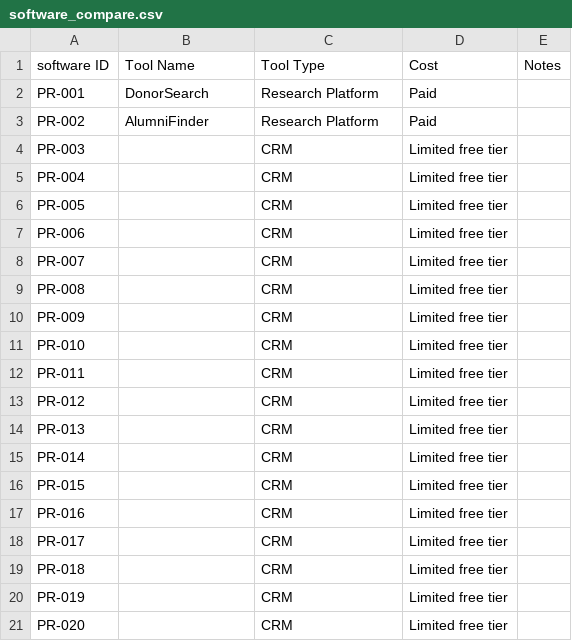
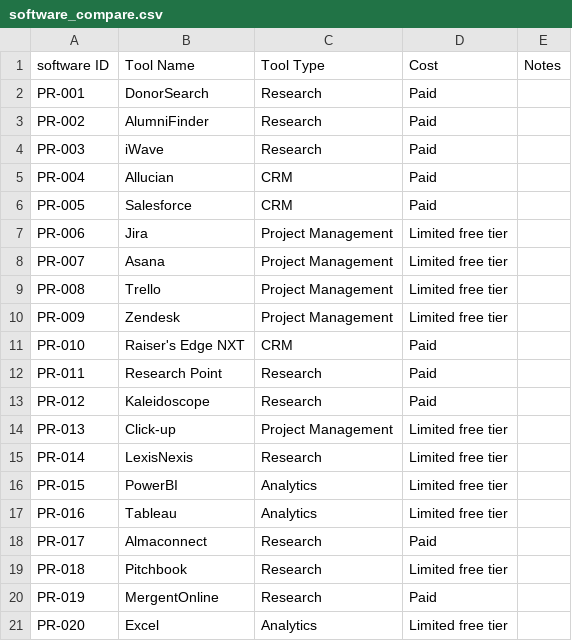
Before and after one commit to ApraUtah/ProspectResearchToolkit, a CSV file: data/software_compare.csv, drawn as a sheet; only a part is shown; the diff covers the shown part only.

Commit message:
data set update

```diff
--- a/data/software_compare.csv
+++ b/data/software_compare.csv
@@ -1,21 +1,21 @@
 software ID,Tool Name,Tool Type,Cost,Notes
-PR-001,DonorSearch,Research Platform,Paid,
-PR-002,AlumniFinder,Research Platform,Paid,
-PR-003,,CRM,Limited free tier,
-PR-004,,CRM,Limited free tier,
-PR-005,,CRM,Limited free tier,
-PR-006,,CRM,Limited free tier,
-PR-007,,CRM,Limited free tier,
-PR-008,,CRM,Limited free tier,
-PR-009,,CRM,Limited free tier,
-PR-010,,CRM,Limited free tier,
-PR-011,,CRM,Limited free tier,
-PR-012,,CRM,Limited free tier,
-PR-013,,CRM,Limited free tier,
-PR-014,,CRM,Limited free tier,
-PR-015,,CRM,Limited free tier,
-PR-016,,CRM,Limited free tier,
-PR-017,,CRM,Limited free tier,
-PR-018,,CRM,Limited free tier,
-PR-019,,CRM,Limited free tier,
-PR-020,,CRM,Limited free tier,
+PR-001,DonorSearch,Research,Paid,
+PR-002,AlumniFinder,Research,Paid,
+PR-003,iWave,Research,Paid,
+PR-004,Allucian,CRM,Paid,
+PR-005,Salesforce,CRM,Paid,
+PR-006,Jira,Project Management,Limited free tier,
+PR-007,Asana,Project Management ,Limited free tier,
+PR-008,Trello,Project Management,Limited free tier,
+PR-009,Zendesk,Project Management,Limited free tier,
+PR-010,Raiser's Edge NXT,CRM,Paid,
+PR-011,Research Point,Research,Paid,
+PR-012,Kaleidoscope,Research,Paid,
+PR-013,Click-up,Project Management,Limited free tier,
+PR-014,LexisNexis,Research,Limited free tier,
+PR-015,PowerBI,Analytics,Limited free tier,
+PR-016,Tableau,Analytics,Limited free tier,
+PR-017,Almaconnect,Research,Paid,
+PR-018,Pitchbook,Research,Limited free tier,
+PR-019,MergentOnline,Research,Paid,
+PR-020,Excel,Analytics,Limited free tier,
```
Also changed, not shown: 10 added rows elsewhere in this file, 55 other files.
